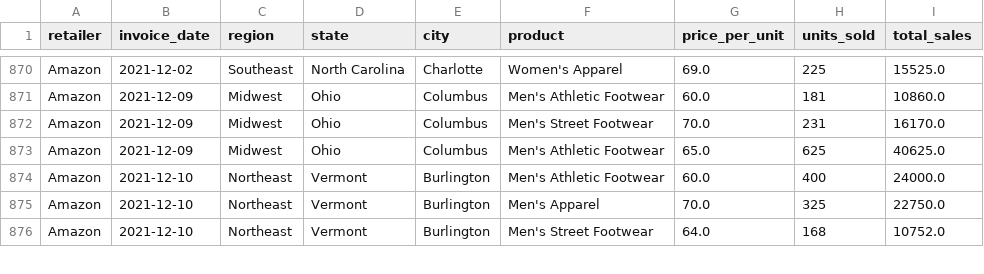
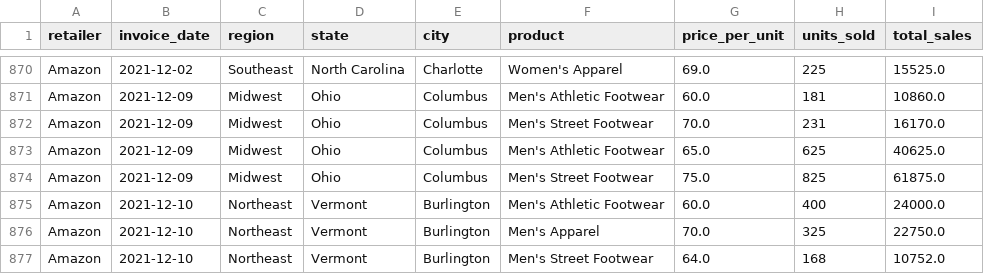
Before and after one commit to antonio-herrera-gb/ML_Adidas-Forecast, a CSV file: src/data/adidas_sales_amazon.csv, drawn as a sheet; only a part is shown, gaps mark what is left out; the diff names each change by its address in the sheet, - before the commit and + after, or states it on an @@ line.

```diff
--- a/src/data/adidas_sales_amazon.csv
+++ b/src/data/adidas_sales_amazon.csv
+row 874: Amazon | 2021-12-09 | Midwest | Ohio | Columbus | Men's Street Footwear | 75.0 | 825 | 61875.0
```
Also changed, not shown: src/data/adidas_sales_footlocker.csv, src/data/adidas_sales_sportsdirect.csv, 8 other files.
